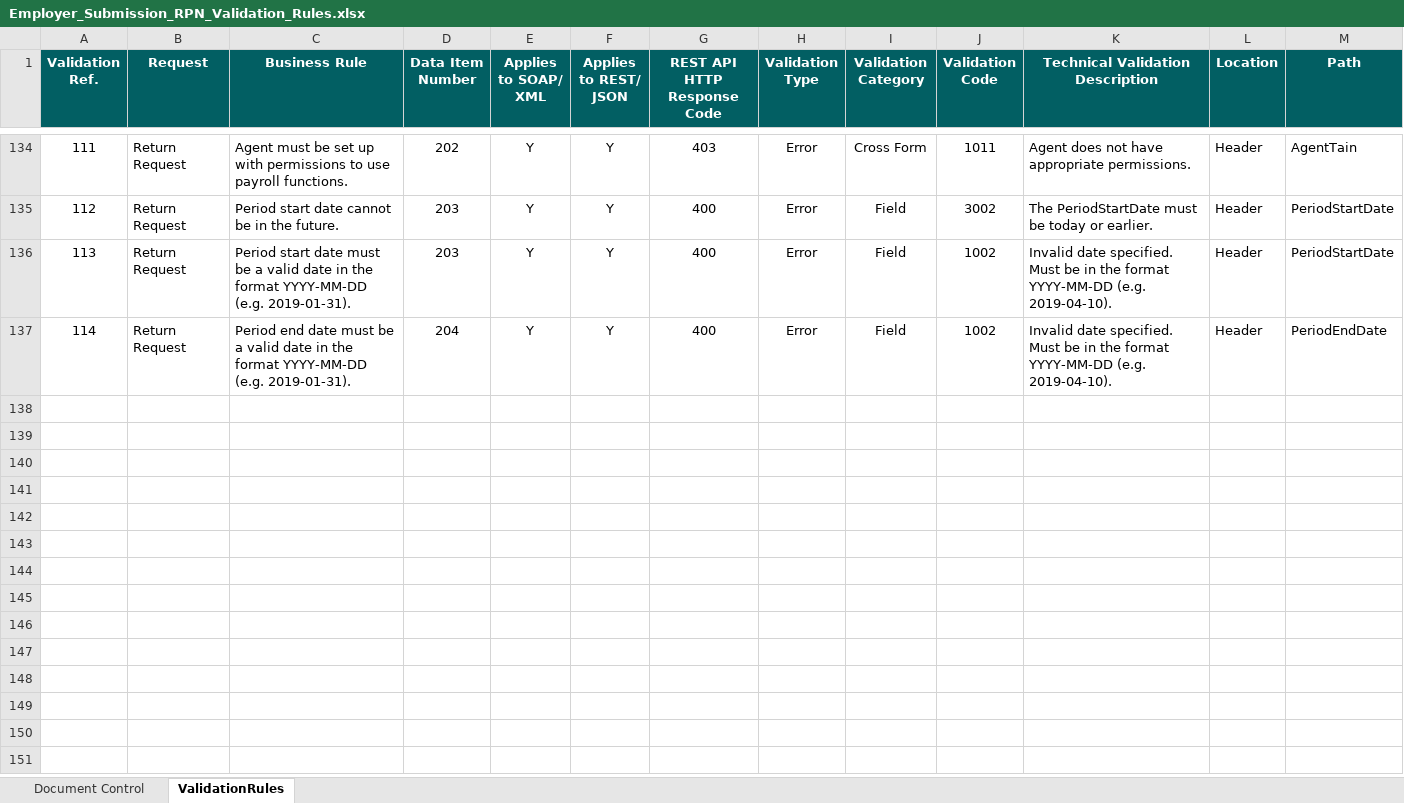
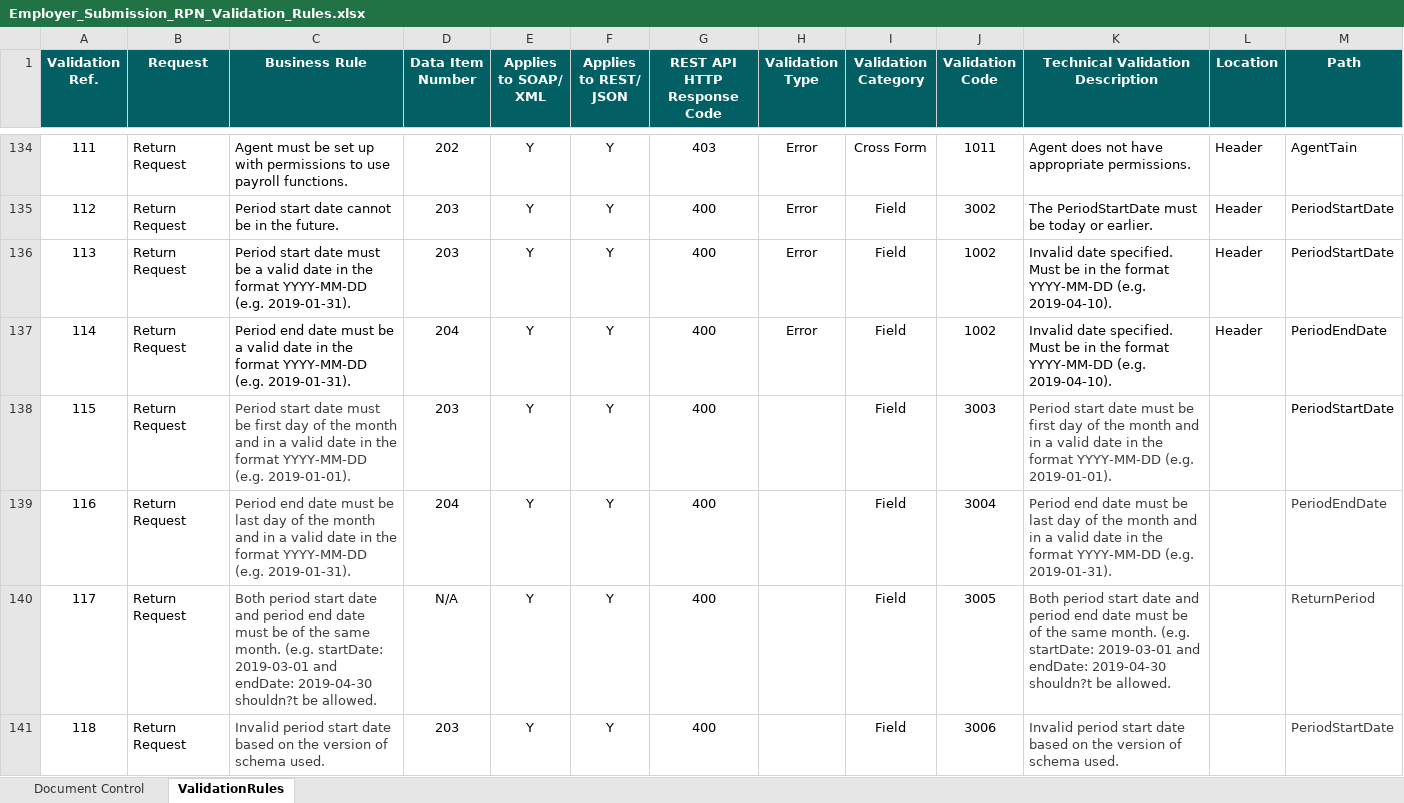
Before and after one commit to revtestaccount/paye-employers-documentation, an Excel workbook: data-items/Employer_Submission_RPN_Validation_Rules.xlsx, sheet ValidationRules, drawn as a sheet; only a part is shown, gaps mark what is left out; values as stored, in another font and other column widths than the file's, no borders; the diff names each change by its address in the sheet, - before the commit and + after, or states it on an @@ line.

```diff
--- a/data-items/Employer_Submission_RPN_Validation_Rules.xlsx (sheet ValidationRules)
+++ b/data-items/Employer_Submission_RPN_Validation_Rules.xlsx (sheet ValidationRules)
+row 138: 115 | Return Request | Period start date must be first day of the month and in a valid date in the format YYYY-MM-DD (e.g. 2019-01-01). | 203 | Y | Y | 400 |  | Field | 3003 | Period start date must be first day of the month and in a valid date in the format YYYY-MM-DD (e.g. 2019-01-01). |  | PeriodStartDate
+row 139: 116 | Return Request | Period end date must be last day of the month and in a valid date in the format YYYY-MM-DD (e.g. 2019-01-31). | 204 | Y | Y | 400 |  | Field | 3004 | Period end date must be last day of the month and in a valid date in the format YYYY-MM-DD (e.g. 2019-01-31). |  | PeriodEndDate
+row 140: 117 | Return Request | Both period start date and period end date must be of the same month. (e.g. startDate: 2019-03-01 and endDate: 2019-04-30 shouldn?t be allowed. | N/A | Y | Y | 400 |  | Field | 3005 | Both period start date and period end date must be of the same month. (e.g. startDate: 2019-03-01 and endDate: 2019-04-30 shouldn?t be allowed. |  | ReturnPeriod
+row 141: 118 | Return Request | Invalid period start date based on the version of schema used. | 203 | Y | Y | 400 |  | Field | 3006 | Invalid period start date based on the version of schema used. |  | PeriodStartDate
```
Also changed, not shown: sheet Document Control, Schema Publication Changelog.xlsx, 51 other files.
